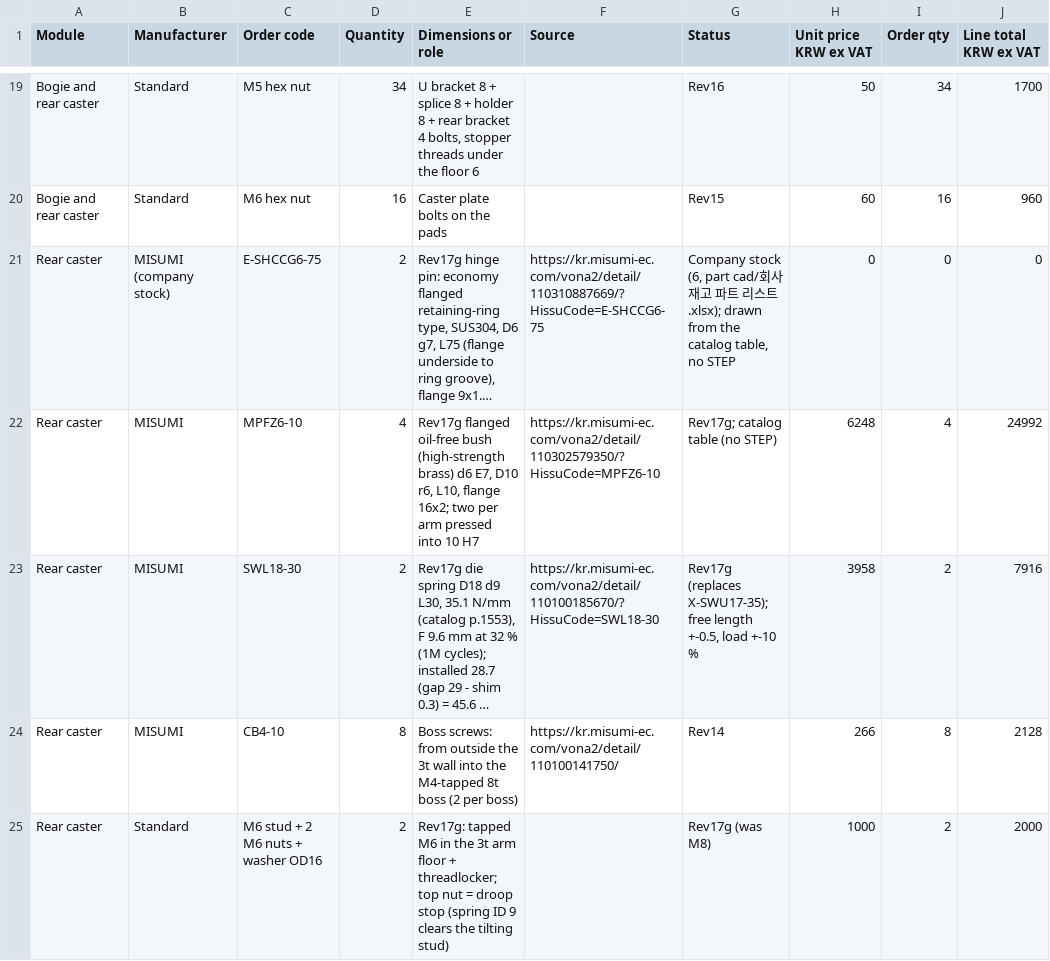
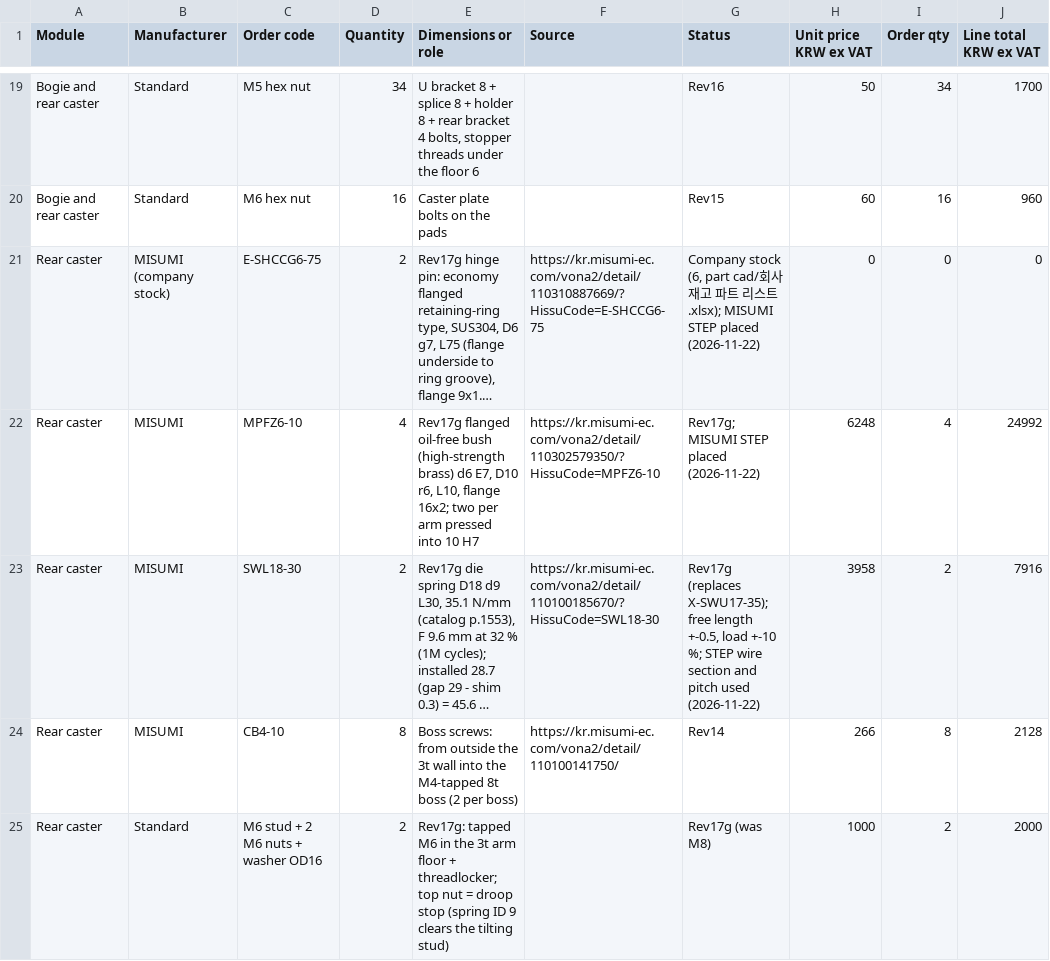
Before and after one commit to hsh3167/amr_project, a CSV file: bom/suspension_misumi.csv, drawn as a sheet; only a part is shown, gaps mark what is left out; long unchanged cells end in …; the diff names each change by its address in the sheet, - before the commit and + after, or states it on an @@ line.

```diff
--- a/bom/suspension_misumi.csv
+++ b/bom/suspension_misumi.csv
-G21 (Status): …트.xlsx); drawn from the catalog table, no STEP
+G21 (Status): …트.xlsx); MISUMI STEP placed (2026-11-22)
-G22 (Status): Rev17g; catalog table (no STEP)
+G22 (Status): Rev17g; MISUMI STEP placed (2026-11-22)
-G23 (Status): …load +-10 %
+G23 (Status): …load +-10 %; STEP wire section and pitch used (2026-11-22)
```
Also changed, not shown: 16 other files.
